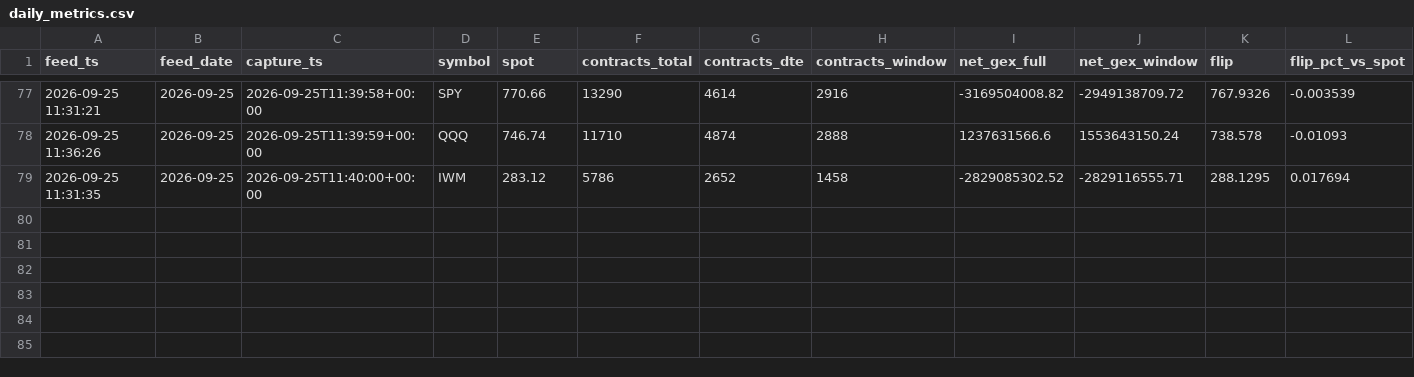
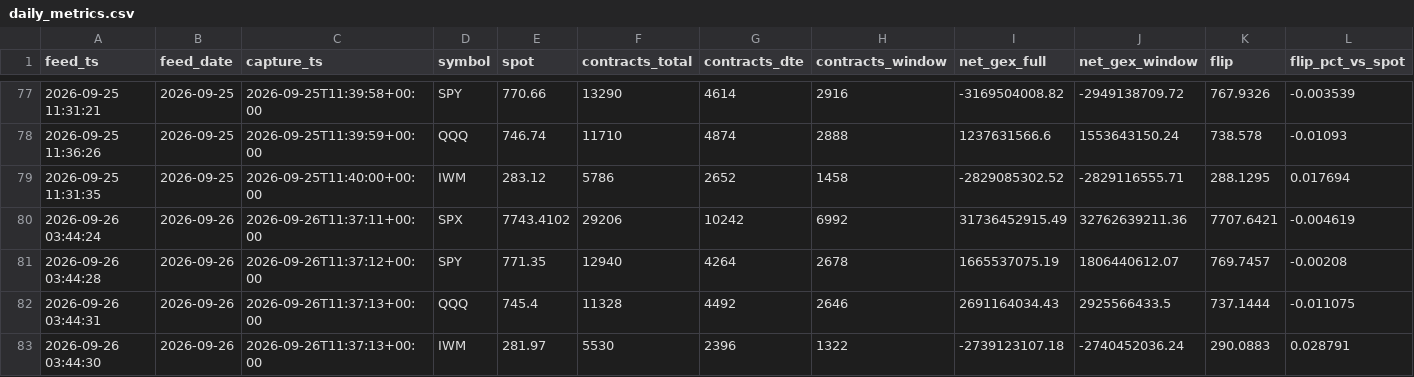
Before and after one commit to Emf2912147/GEX, a CSV file: history/daily_metrics.csv, drawn as a sheet; only a part is shown, gaps mark what is left out; rows hold the shown columns only; the diff names each change by its address in the sheet, - before the commit and + after, or states it on an @@ line.

```diff
--- a/history/daily_metrics.csv
+++ b/history/daily_metrics.csv
+row 80: 2026-09-26 03:44:24 | 2026-09-26 | 2026-09-26T11:37:11+00:00 | SPX | 7743.4102 | 29206 | 10242 | 6992 | 31736452915.49 | 32762639211.36 | 7707.6421 | -0.004619
+row 81: 2026-09-26 03:44:28 | 2026-09-26 | 2026-09-26T11:37:12+00:00 | SPY | 771.35 | 12940 | 4264 | 2678 | 1665537075.19 | 1806440612.07 | 769.7457 | -0.00208
+row 82: 2026-09-26 03:44:31 | 2026-09-26 | 2026-09-26T11:37:13+00:00 | QQQ | 745.4 | 11328 | 4492 | 2646 | 2691164034.43 | 2925566433.5 | 737.1444 | -0.011075
+row 83: 2026-09-26 03:44:30 | 2026-09-26 | 2026-09-26T11:37:13+00:00 | IWM | 281.97 | 5530 | 2396 | 1322 | -2739123107.18 | -2740452036.24 | 290.0883 | 0.028791
```
Also changed, not shown: 11 other files.
